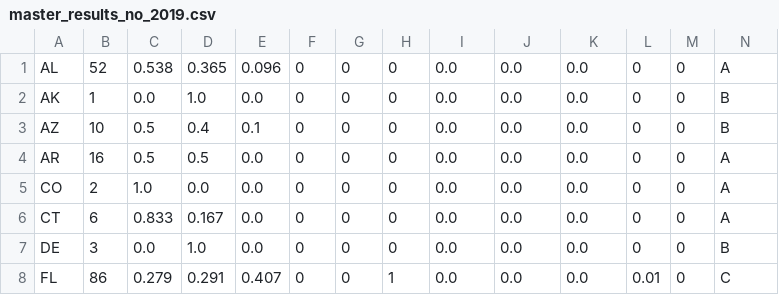
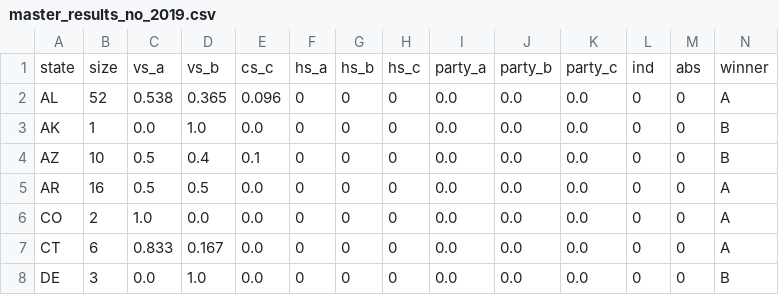
Before and after one commit to wferguson8/amos_24, a CSV file: master_results_no_2019.csv, drawn as a sheet; only a part is shown; the shorter side is filled out with more unchanged rows; the diff names each change by its address in the sheet, - before the commit and + after, or states it on an @@ line.

```diff
--- a/master_results_no_2019.csv
+++ b/master_results_no_2019.csv
+row 1: state | size | vs_a | vs_b | cs_c | hs_a | hs_b | hs_c | party_a | party_b | party_c | ind | abs | winner
```
Also changed, not shown: 5 other files.
